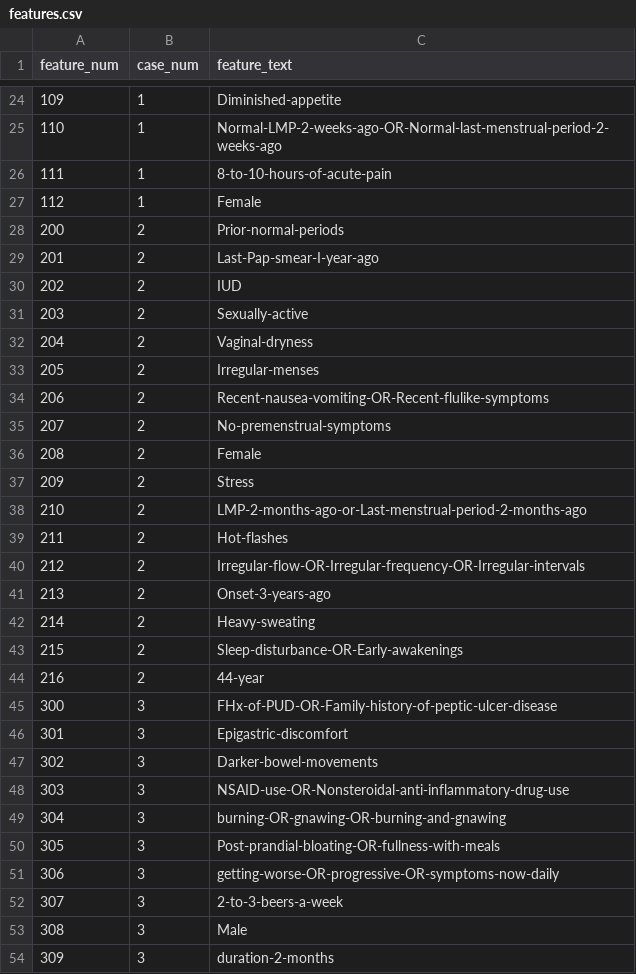
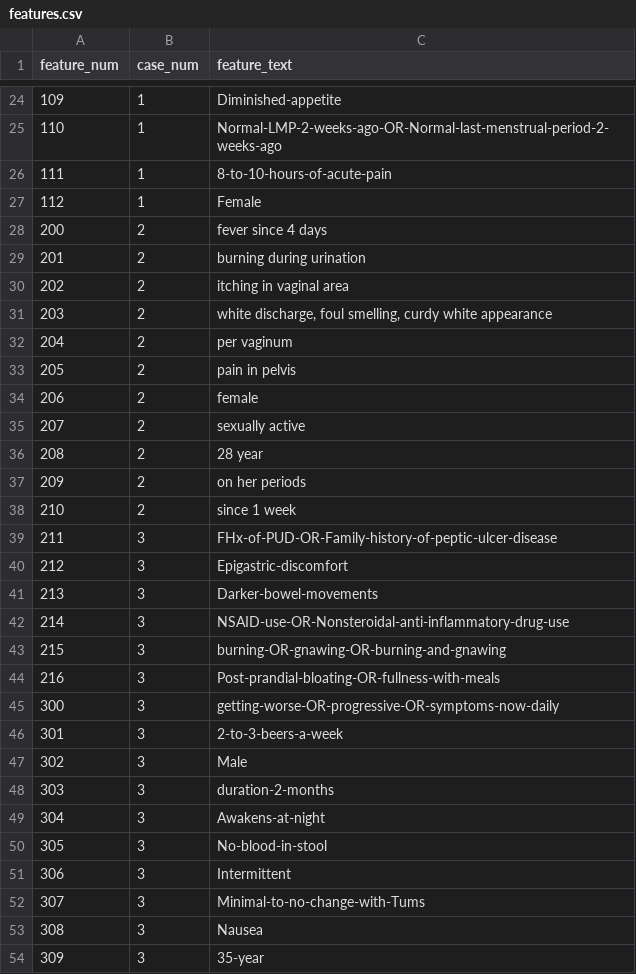
Before and after one commit to BlackHorseFTW/Early_Disease_Detection_NLP_Model, a CSV file: features.csv, drawn as a sheet; only a part is shown, gaps mark what is left out; the diff covers the shown part only.

Commit message:
Add files via upload

```diff
--- a/features.csv
+++ b/features.csv
@@ -27,28 +27,28 @@ feature_num,case_num,feature_text
 112,1,Female
-200,2,Prior-normal-periods
-201,2,Last-Pap-smear-I-year-ago
-202,2,IUD
-203,2,Sexually-active
-204,2,Vaginal-dryness
-205,2,Irregular-menses
-206,2,Recent-nausea-vomiting-OR-Recent-flulike-symptoms
-207,2,No-premenstrual-symptoms
-208,2,Female
-209,2,Stress
-210,2,LMP-2-months-ago-or-Last-menstrual-period-2-months-ago
-211,2,Hot-flashes
-212,2,Irregular-flow-OR-Irregular-frequency-OR-Irregular-intervals
-213,2,Onset-3-years-ago
-214,2,Heavy-sweating
-215,2,Sleep-disturbance-OR-Early-awakenings
-216,2,44-year
-300,3,FHx-of-PUD-OR-Family-history-of-peptic-ulcer-disease
-301,3,Epigastric-discomfort
-302,3,Darker-bowel-movements
-303,3,NSAID-use-OR-Nonsteroidal-anti-inflammatory-drug-use
-304,3,burning-OR-gnawing-OR-burning-and-gnawing
-305,3,Post-prandial-bloating-OR-fullness-with-meals
-306,3,getting-worse-OR-progressive-OR-symptoms-now-daily
-307,3,2-to-3-beers-a-week
-308,3,Male
-309,3,duration-2-months
+200,2,fever since 4 days
+201,2,burning during urination
+202,2,itching in vaginal area
+203,2,"white discharge, foul smelling, curdy white appearance"
+204,2,per vaginum
+205,2,pain in pelvis
+206,2,female
+207,2,sexually active
+208,2,28 year
+209,2,on her periods
+210,2,since 1 week
+211,3,FHx-of-PUD-OR-Family-history-of-peptic-ulcer-disease
+212,3,Epigastric-discomfort
+213,3,Darker-bowel-movements
+214,3,NSAID-use-OR-Nonsteroidal-anti-inflammatory-drug-use
+215,3,burning-OR-gnawing-OR-burning-and-gnawing
+216,3,Post-prandial-bloating-OR-fullness-with-meals
+300,3,getting-worse-OR-progressive-OR-symptoms-now-daily
+301,3,2-to-3-beers-a-week
+302,3,Male
+303,3,duration-2-months
+304,3,Awakens-at-night
+305,3,No-blood-in-stool
+306,3,Intermittent
+307,3,Minimal-to-no-change-with-Tums
+308,3,Nausea
+309,3,35-year
```
Also changed, not shown: 9 removed rows and 139 edited cells elsewhere in this file.
